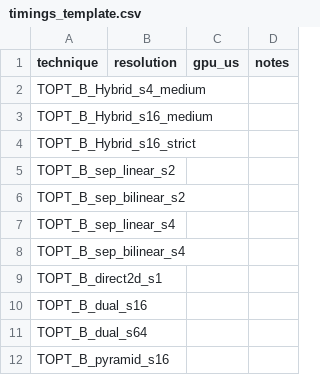
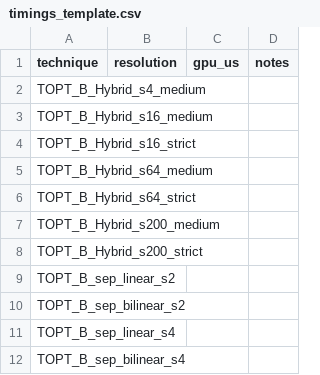
Before and after one commit to CeeJayDK/topt, a CSV file: fx/timings_template.csv, drawn as a sheet; only a part is shown; the shorter side is filled out with more unchanged rows; the diff names each change by its address in the sheet, - before the commit and + after, or states it on an @@ line.

```diff
--- a/fx/timings_template.csv
+++ b/fx/timings_template.csv
+row 5: TOPT_B_Hybrid_s64_medium
+row 6: TOPT_B_Hybrid_s64_strict
+row 7: TOPT_B_Hybrid_s200_medium
+row 8: TOPT_B_Hybrid_s200_strict
```
Also changed, not shown: 10 other files.
